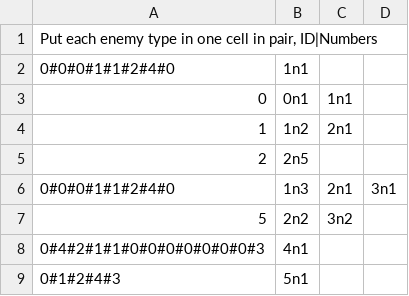
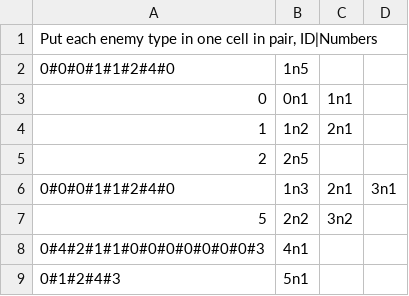
Before and after one commit to kirbio/ProgMeth_FinalProject_DreamlanderProj, a CSV file: leveldata.csv, drawn as a sheet.

```diff
--- a/leveldata.csv
+++ b/leveldata.csv
@@ -1,3 +1,3 @@
 "Put each enemy type in one cell in pair, ID|Numbers",,,
-0#0#0#1#1#2#4#0,1n1,,
+0#0#0#1#1#2#4#0,1n5,,
 0,0n1,1n1,
```
Also changed, not shown: 26 other files.
